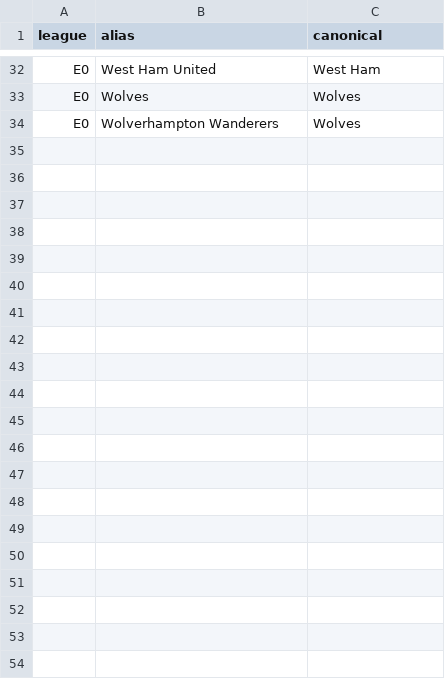
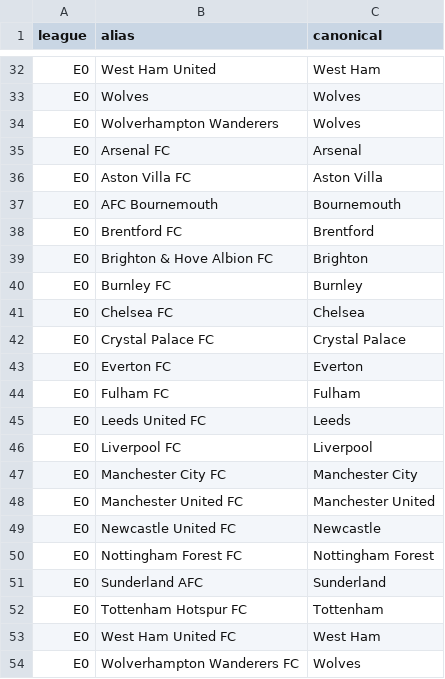
Before and after one commit to Fifiora/football-predictor, a CSV file: data/team_aliases.csv, drawn as a sheet; only a part is shown, gaps mark what is left out; the diff names each change by its address in the sheet, - before the commit and + after, or states it on an @@ line.

```diff
--- a/data/team_aliases.csv
+++ b/data/team_aliases.csv
+row 35: E0 | Arsenal FC | Arsenal
+row 36: E0 | Aston Villa FC | Aston Villa
+row 37: E0 | AFC Bournemouth | Bournemouth
+row 38: E0 | Brentford FC | Brentford
+row 39: E0 | Brighton & Hove Albion FC | Brighton
+row 40: E0 | Burnley FC | Burnley
+row 41: E0 | Chelsea FC | Chelsea
+row 42: E0 | Crystal Palace FC | Crystal Palace
+row 43: E0 | Everton FC | Everton
+row 44: E0 | Fulham FC | Fulham
+row 45: E0 | Leeds United FC | Leeds
+row 46: E0 | Liverpool FC | Liverpool
+row 47: E0 | Manchester City FC | Manchester City
+row 48: E0 | Manchester United FC | Manchester United
+row 49: E0 | Newcastle United FC | Newcastle
+row 50: E0 | Nottingham Forest FC | Nottingham Forest
+row 51: E0 | Sunderland AFC | Sunderland
+row 52: E0 | Tottenham Hotspur FC | Tottenham
+row 53: E0 | West Ham United FC | West Ham
+row 54: E0 | Wolverhampton Wanderers FC | Wolves
```
Also changed, not shown: 4 other files.
